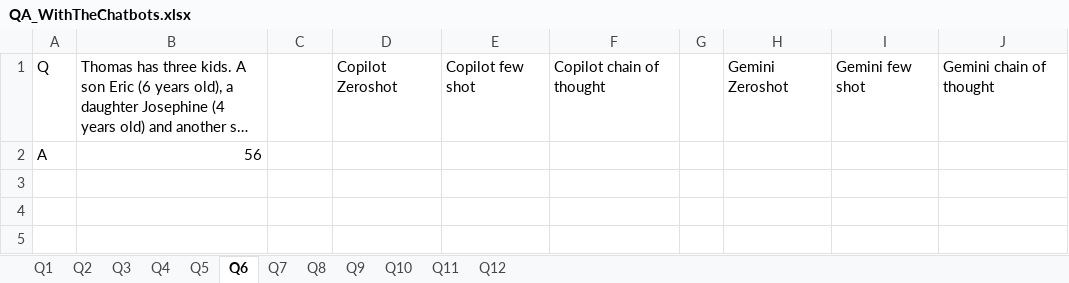
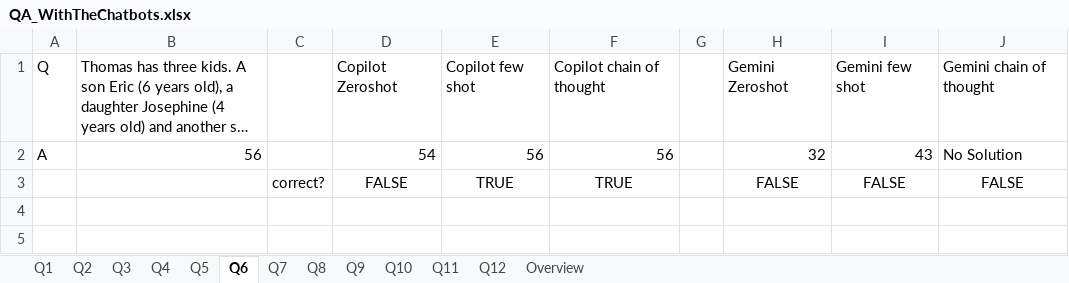
Before and after one commit to FelixWaldschock/Chalmers_TME286_IntelligentAgents, an Excel workbook: Assignment_02/2.2/QA_WithTheChatbots.xlsx, sheet Q6, drawn as a sheet; only a part is shown; the shorter side is filled out with more unchanged rows; long unchanged cells end in …; values as stored, in another font and other column widths than the file's, no borders; removed rows and columns are numbered as before the commit, all else as after; the diff covers the shown part only; the diff names each change by its address in the sheet, - before the commit and + after, or states it on an @@ line.

```diff
--- a/Assignment_02/2.2/QA_WithTheChatbots.xlsx (sheet Q6)
+++ b/Assignment_02/2.2/QA_WithTheChatbots.xlsx (sheet Q6)
+sheet tab: Overview
-row 2: A | 56
+row 2: A | 56 |  | 54 | 56 | 56 |  | 32 | 43 | No Solution
+row 3:  |  | correct? | FALSE | TRUE | TRUE |  | FALSE | FALSE | FALSE
```
Also changed, not shown: 2 added rows and 1 removed row elsewhere in this sheet, sheet Q1, sheet Q8, sheet Q7, sheet Q3, sheet Q11, sheet Q9, 4 more sheets, 49 other files.
